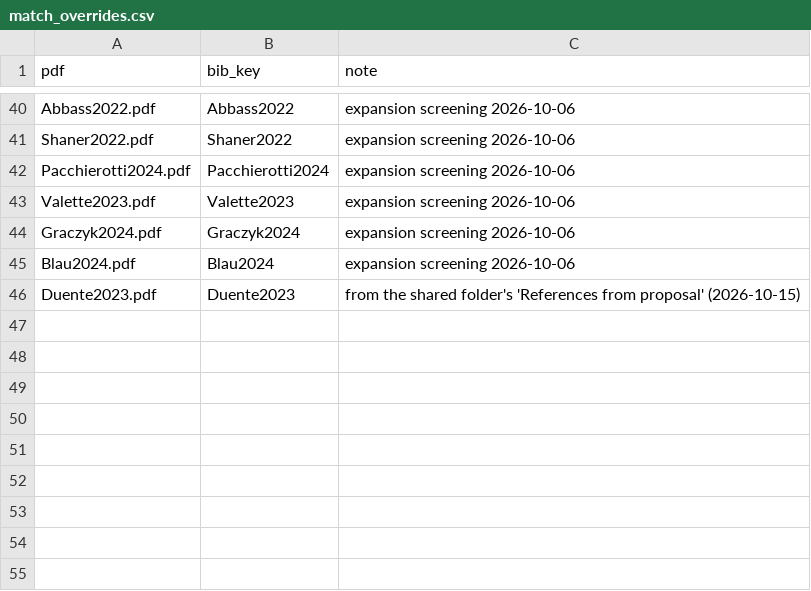
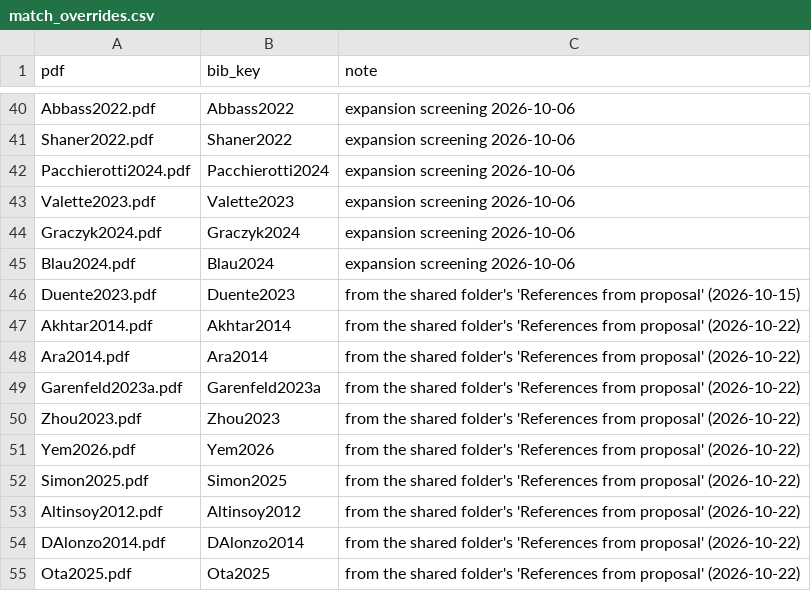
Before and after one commit to andres-ramirez-duque/electrotactile_lit_syn, a CSV file: tools/match_overrides.csv, drawn as a sheet; only a part is shown, gaps mark what is left out; the diff names each change by its address in the sheet, - before the commit and + after, or states it on an @@ line.

```diff
--- a/tools/match_overrides.csv
+++ b/tools/match_overrides.csv
+row 47: Akhtar2014.pdf | Akhtar2014 | from the shared folder's 'References from proposal' (2026-10-22)
+row 48: Ara2014.pdf | Ara2014 | from the shared folder's 'References from proposal' (2026-10-22)
+row 49: Garenfeld2023a.pdf | Garenfeld2023a | from the shared folder's 'References from proposal' (2026-10-22)
+row 50: Zhou2023.pdf | Zhou2023 | from the shared folder's 'References from proposal' (2026-10-22)
+row 51: Yem2026.pdf | Yem2026 | from the shared folder's 'References from proposal' (2026-10-22)
+row 52: Simon2025.pdf | Simon2025 | from the shared folder's 'References from proposal' (2026-10-22)
+row 53: Altinsoy2012.pdf | Altinsoy2012 | from the shared folder's 'References from proposal' (2026-10-22)
+row 54: DAlonzo2014.pdf | DAlonzo2014 | from the shared folder's 'References from proposal' (2026-10-22)
+row 55: Ota2025.pdf | Ota2025 | from the shared folder's 'References from proposal' (2026-10-22)
```
Also changed, not shown: data/excluded.csv, data/records.csv, 9 other files.
